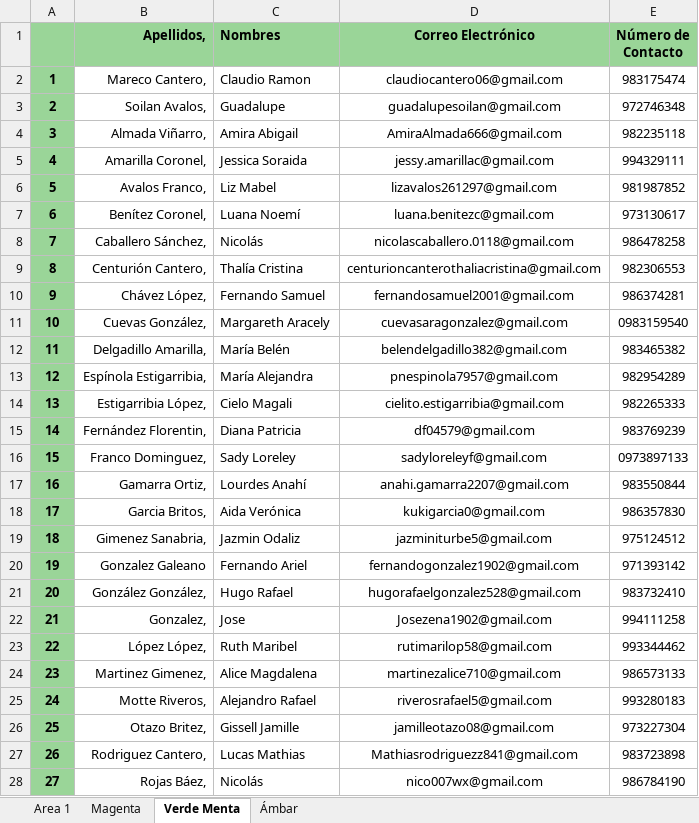
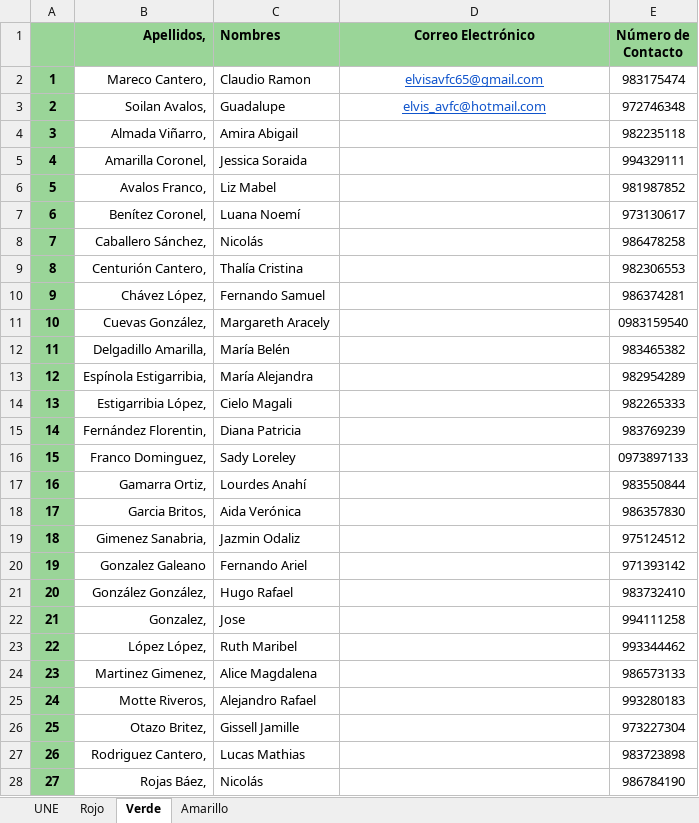
Before and after one commit to elvispy/MyFiles, an Excel workbook: Python/MathuraCorreo/Salas de Área 1.xlsx, sheet Verde, drawn as a sheet; only a part is shown; values as stored, in another font and other column widths than the file's, no borders; the diff covers the shown part only; the diff names each change by its address in the sheet, - before the commit and + after, or states it on an @@ line.

Commit message:
Updated mathura Correo script so that it can send to alumns

```diff
--- a/Python/MathuraCorreo/Salas de Área 1.xlsx (sheet Verde)
+++ b/Python/MathuraCorreo/Salas de Área 1.xlsx (sheet Verde)
-sheet tab: Area 1
+sheet tab: UNE
-sheet tab: Magenta
+sheet tab: Rojo
-sheet tab: Verde Menta
+sheet tab: Verde
-sheet tab: Ámbar
+sheet tab: Amarillo
-D2 (Correo Electrónico): claudiocantero06@gmail.com
+D2 (Correo Electrónico): elvisavfc65@gmail.com
@@ D2:D3 underline: off → on, text colour: black → #1155CC @@
-D3 (Correo Electrónico): guadalupesoilan@gmail.com
+D3 (Correo Electrónico): elvis_avfc@hotmail.com
-D4 (Correo Electrónico): AmiraAlmada666@gmail.com
+D4 (Correo Electrónico): (empty)
-D5 (Correo Electrónico): jessy.amarillac@gmail.com
+D5 (Correo Electrónico): (empty)
-D6 (Correo Electrónico): lizavalos261297@gmail.com
+D6 (Correo Electrónico): (empty)
-D7 (Correo Electrónico): luana.benitezc@gmail.com
+D7 (Correo Electrónico): (empty)
-D8 (Correo Electrónico): nicolascaballero.0118@gmail.com
+D8 (Correo Electrónico): (empty)
-D9 (Correo Electrónico): centurioncanterothaliacristina@gmail.com
+D9 (Correo Electrónico): (empty)
-D10 (Correo Electrónico): fernandosamuel2001@gmail.com
+D10 (Correo Electrónico): (empty)
-D11 (Correo Electrónico): cuevasaragonzalez@gmail.com
+D11 (Correo Electrónico): (empty)
-D12 (Correo Electrónico): belendelgadillo382@gmail.com
+D12 (Correo Electrónico): (empty)
-D13 (Correo Electrónico): pnespinola7957@gmail.com
+D13 (Correo Electrónico): (empty)
-D14 (Correo Electrónico): cielito.estigarribia@gmail.com
+D14 (Correo Electrónico): (empty)
-D15 (Correo Electrónico): df04579@gmail.com
+D15 (Correo Electrónico): (empty)
-D16 (Correo Electrónico): sadyloreleyf@gmail.com
+D16 (Correo Electrónico): (empty)
-D17 (Correo Electrónico): anahi.gamarra2207@gmail.com
+D17 (Correo Electrónico): (empty)
-D18 (Correo Electrónico): kukigarcia0@gmail.com
+D18 (Correo Electrónico): (empty)
-D19 (Correo Electrónico): jazminiturbe5@gmail.com
+D19 (Correo Electrónico): (empty)
-D20 (Correo Electrónico): fernandogonzalez1902@gmail.com
+D20 (Correo Electrónico): (empty)
-D21 (Correo Electrónico): hugorafaelgonzalez528@gmail.com
+D21 (Correo Electrónico): (empty)
-D22 (Correo Electrónico): Josezena1902@gmail.com
+D22 (Correo Electrónico): (empty)
-D23 (Correo Electrónico): rutimarilop58@gmail.com
+D23 (Correo Electrónico): (empty)
-D24 (Correo Electrónico): martinezalice710@gmail.com
+D24 (Correo Electrónico): (empty)
-D25 (Correo Electrónico): riverosrafael5@gmail.com
+D25 (Correo Electrónico): (empty)
-D26 (Correo Electrónico): jamilleotazo08@gmail.com
+D26 (Correo Electrónico): (empty)
-D27 (Correo Electrónico): Mathiasrodriguezz841@gmail.com
+D27 (Correo Electrónico): (empty)
-D28 (Correo Electrónico): nico007wx@gmail.com
+D28 (Correo Electrónico): (empty)
```
Also changed, not shown: 4 edited cells elsewhere in this sheet, sheet UNE, sheet Amarillo, sheet Rojo, 14 other files.
